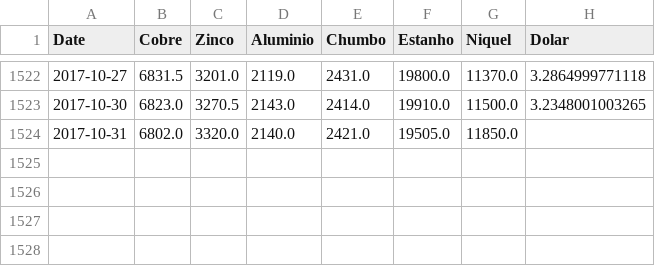
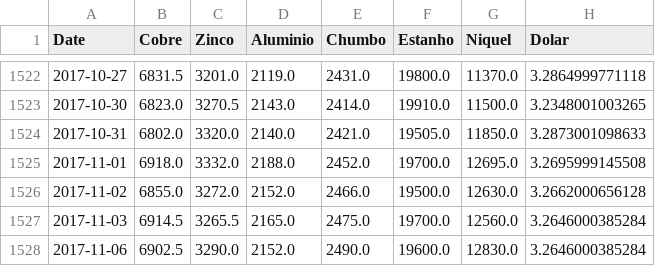
Before and after one commit to tiagocordeiro/flask-lme-chart, a CSV file: static/todo-periodo.csv, drawn as a sheet; only a part is shown, gaps mark what is left out.

```diff
--- a/static/todo-periodo.csv
+++ b/static/todo-periodo.csv
@@ -1523,2 +1523,6 @@ Date,Cobre,Zinco,Aluminio,Chumbo,Estanho,Niquel,Dolar
 2017-10-30,6823.0,3270.5,2143.0,2414.0,19910.0,11500.0,3.2348001003265
-2017-10-31,6802.0,3320.0,2140.0,2421.0,19505.0,11850.0,
+2017-10-31,6802.0,3320.0,2140.0,2421.0,19505.0,11850.0,3.2873001098633
+2017-11-01,6918.0,3332.0,2188.0,2452.0,19700.0,12695.0,3.2695999145508
+2017-11-02,6855.0,3272.0,2152.0,2466.0,19500.0,12630.0,3.2662000656128
+2017-11-03,6914.5,3265.5,2165.0,2475.0,19700.0,12560.0,3.2646000385284
+2017-11-06,6902.5,3290.0,2152.0,2490.0,19600.0,12830.0,3.2646000385284
```
Also changed, not shown: cotacao-atual.csv, static/cotacao-atual.csv, 1 other file.
